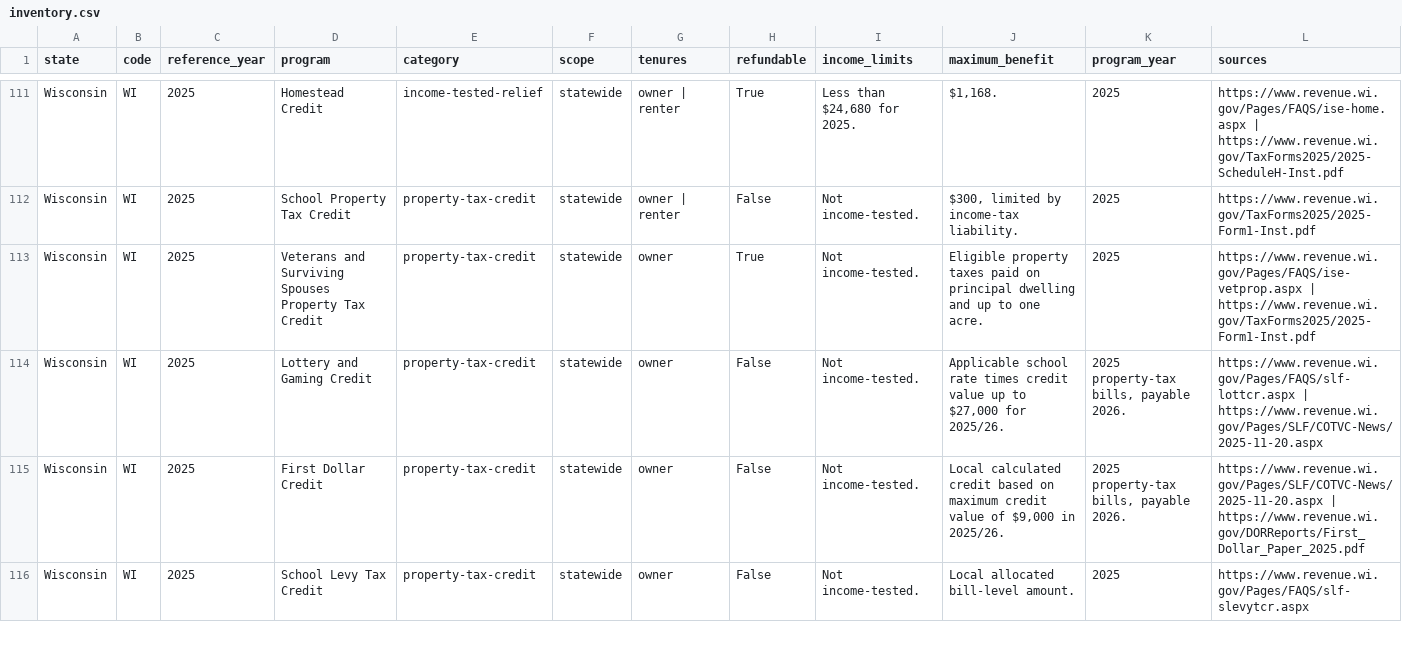
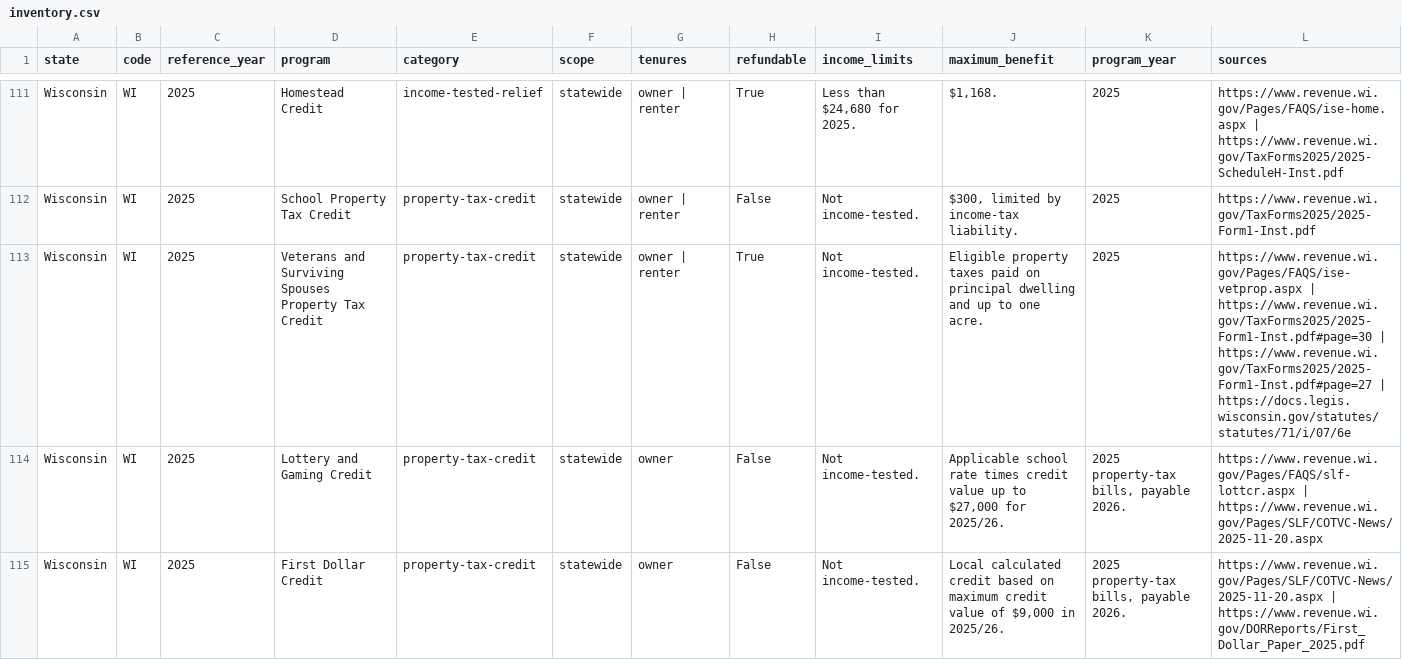
Before and after one commit to PolicyEngine/property-tax-relief, a CSV file: artifacts/inventory.csv, drawn as a sheet; only a part is shown, gaps mark what is left out; the shorter side is filled out with more unchanged rows.

Commit message:
Correct Wisconsin renter scope and same-year credit exclusions

```diff
--- a/artifacts/inventory.csv
+++ b/artifacts/inventory.csv
@@ -112,3 +112,3 @@ Wisconsin,WI,2025,Homestead Credit,income-tested-relief,statewide,owner | renter
 Wisconsin,WI,2025,School Property Tax Credit,property-tax-credit,statewide,owner | renter,False,Not income-tested.,"$300, limited by income-tax liability.",2025,https://www.revenue.wi.gov/TaxForms2025/2025-Form1-Inst.pdf
-Wisconsin,WI,2025,Veterans and Surviving Spouses Property Tax Credit,property-tax-credit,statewide,owner,True,Not income-tested.,Eligible property taxes paid on principal dwelling and up to one acre.,2025,https://www.revenue.wi.gov/Pages/FAQS/ise-vetprop.aspx | https://www.revenue.wi.gov/TaxForms2025/2025-Form1-Inst.pdf
+Wisconsin,WI,2025,Veterans and Surviving Spouses Property Tax Credit,property-tax-credit,statewide,owner | renter,True,Not income-tested.,Eligible property taxes paid on principal dwelling and up to one acre.,2025,https://www.revenue.wi.gov/Pages/FAQS/ise-vetprop.aspx | https://www.revenue.wi.gov/TaxForms2025/2025-Form1-Inst.pdf#page=30 | https://www.revenue.wi.gov/TaxForms2025/2025-Form1-Inst.pdf#page=27 | https://docs.legis.wisconsin.gov/statutes/statutes/71/i/07/6e
 Wisconsin,WI,2025,Lottery and Gaming Credit,property-tax-credit,statewide,owner,False,Not income-tested.,"Applicable school rate times credit value up to $27,000 for 2025/26.","2025 property-tax bills, payable 2026.",https://www.revenue.wi.gov/Pages/FAQS/slf-lottcr.aspx | https://www.revenue.wi.gov/Pages/SLF/COTVC-News/2025-11-20.aspx
```
Also changed, not shown: public/data/inventory.csv, 10 other files.
